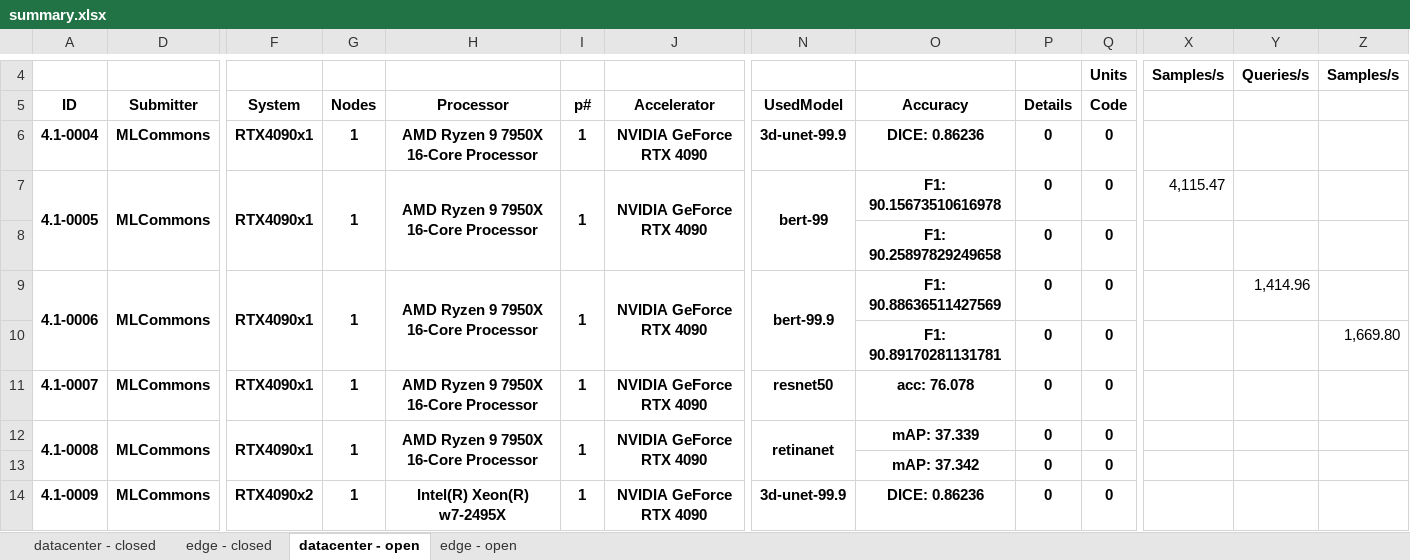
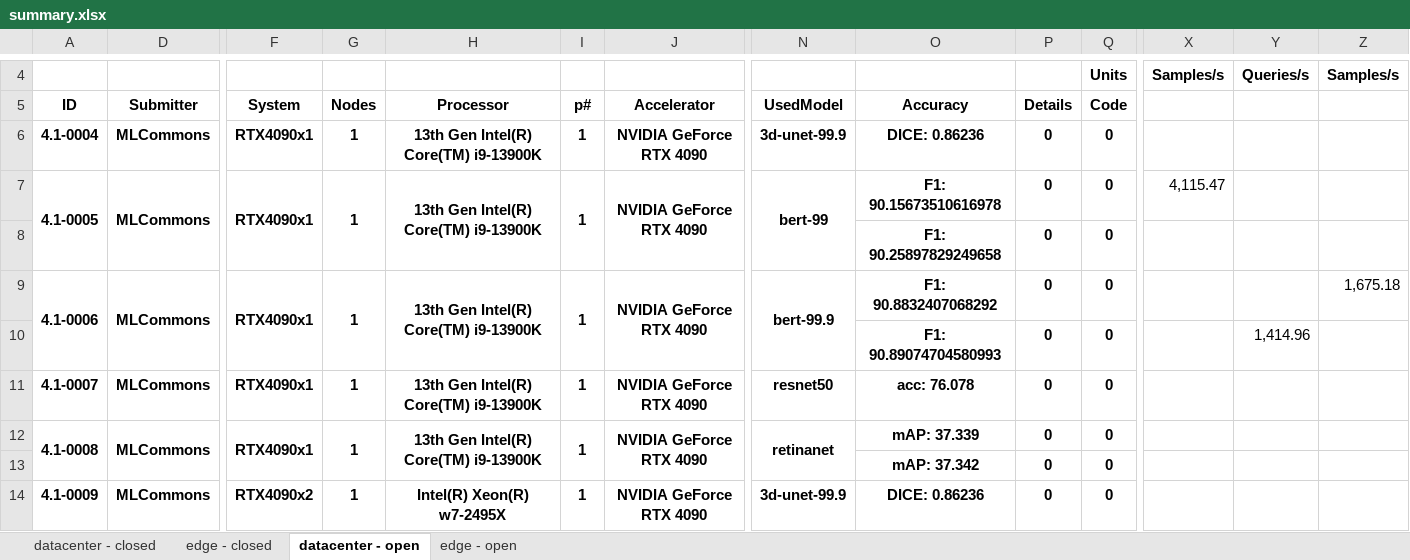
Before and after one commit to mlcommons/mlperf_inference_unofficial_submissions_v5.0, an Excel workbook: summary.xlsx, sheet datacenter - open, drawn as a sheet; only a part is shown, gaps mark what is left out; values as stored, in another font and other column widths than the file's, no borders; conditional formats not drawn; removed rows and columns are numbered as before the commit, all else as after; rows hold the shown columns only; the diff names each change by its address in the sheet, - before the commit and + after, or states it on an @@ line.

```diff
--- a/summary.xlsx (sheet datacenter - open)
+++ b/summary.xlsx (sheet datacenter - open)
-H6:H7: AMD Ryzen 9 7950X 16-Core Processor
+H6:H7: 13th Gen Intel(R) Core(TM) i9-13900K
-H9: AMD Ryzen 9 7950X 16-Core Processor
+H9: 13th Gen Intel(R) Core(TM) i9-13900K
-O9: F1: 90.88636511427569
+O9: F1: 90.8832407068292
-Y9: 1,414.96
+Y9: (empty)
-Z9: (empty)
+Z9: 1,675.18
-row 10:  |  |  |  |  |  |  |  | F1: 90.89170281131781 | 0 | 0 |  |  | 1,669.80
+row 10:  |  |  |  |  |  |  |  | F1: 90.89074704580993 | 0 | 0 |  | 1,414.96
-H11:H12: AMD Ryzen 9 7950X 16-Core Processor
+H11:H12: 13th Gen Intel(R) Core(TM) i9-13900K
```
Also changed, not shown: sheet edge - open, 4 other files.
